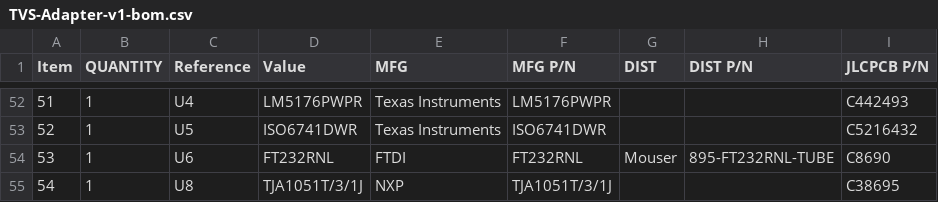
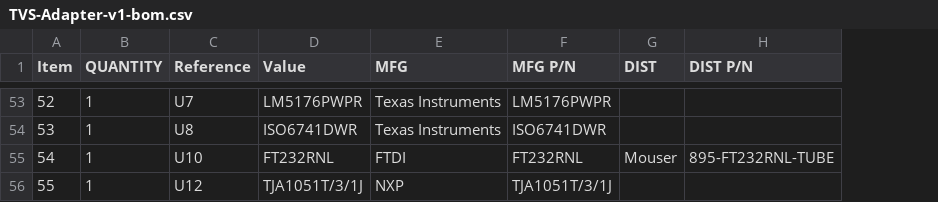
Before and after one commit to RealtimeRoboticsGroup/electrical, a CSV file: circuit-boards/TVS-Adapter-v1/Output-Files/Assembly-Files/TVS-Adapter-v1-bom.csv, drawn as a sheet; only a part is shown, gaps mark what is left out; removed rows and columns are numbered as before the commit, all else as after; the diff covers the shown part only; the diff names each change by its address in the sheet, - before the commit and + after, or states it on an @@ line.

```diff
--- a/circuit-boards/TVS-Adapter-v1/Output-Files/Assembly-Files/TVS-Adapter-v1-bom.csv
+++ b/circuit-boards/TVS-Adapter-v1/Output-Files/Assembly-Files/TVS-Adapter-v1-bom.csv
-column I (JLCPCB P/N), rows 52-55: C442493 | C5216432 | C8690 | C38695
@@ column A (Item) renumbered from row 5 down @@
-C53 (Reference): U4
+C53 (Reference): U7
-C54 (Reference): U5
+C54 (Reference): U8
-C55 (Reference): U6
+C55 (Reference): U10
-C56 (Reference): U8
+C56 (Reference): U12
```
Also changed, not shown: 10 added rows, 9 removed rows and 31 edited cells elsewhere in this file, 32 other files.
